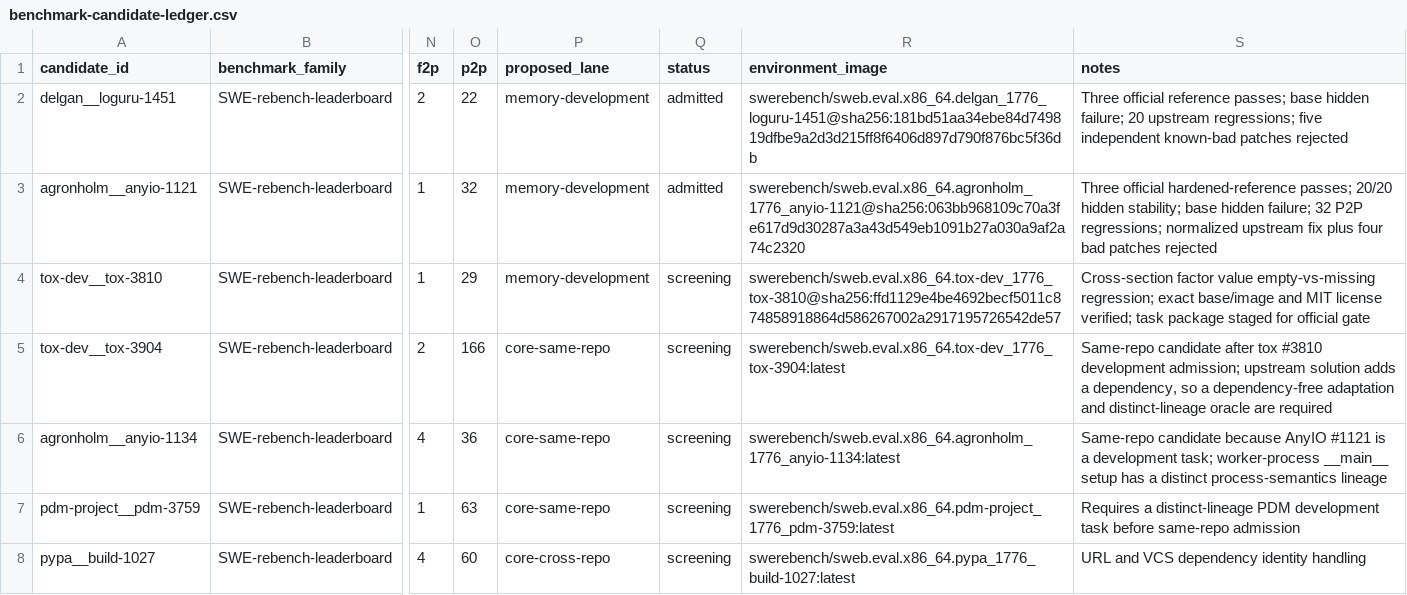
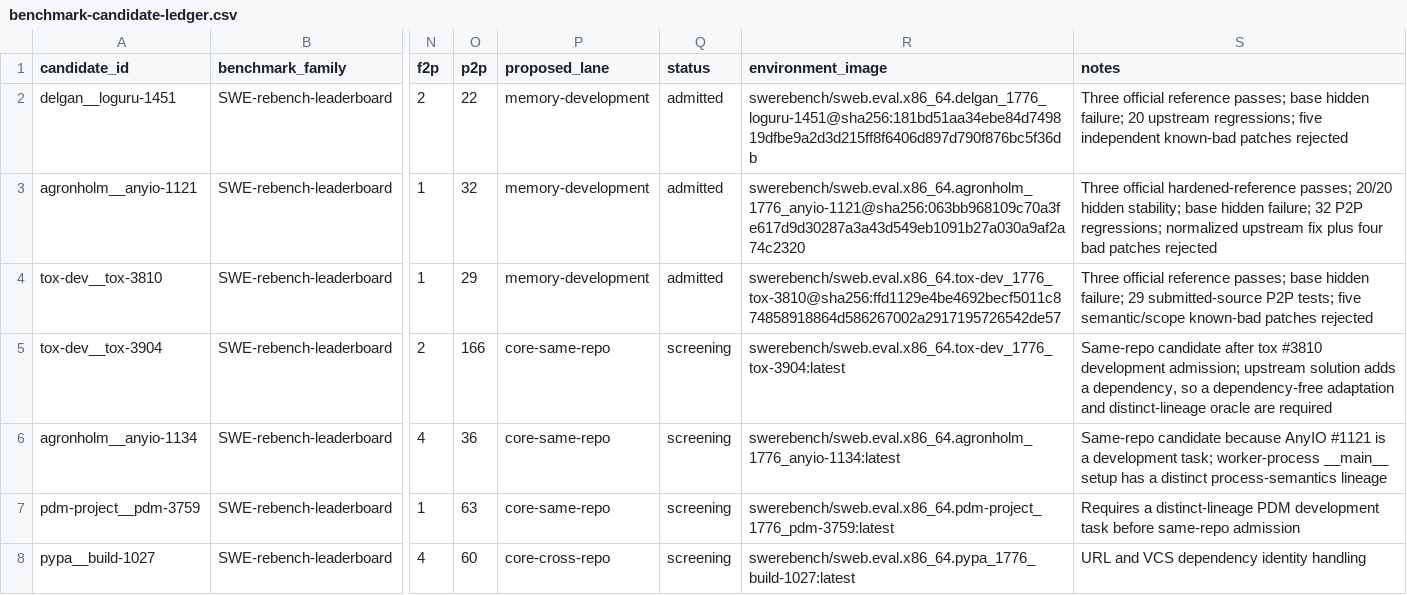
Before and after one commit to woojune511/patchloop-agent, a CSV file: data/benchmark-candidate-ledger.csv, drawn as a sheet; only a part is shown, gaps mark what is left out; the diff names each change by its address in the sheet, - before the commit and + after, or states it on an @@ line.

Commit message:
feat: admit tox cross-section research task

```diff
--- a/data/benchmark-candidate-ledger.csv
+++ b/data/benchmark-candidate-ledger.csv
-Q4 (status): screening
+Q4 (status): admitted
-S4 (notes): Cross-section factor value empty-vs-missing regression; exact base/image and MIT license verified; task package staged for official gate
+S4 (notes): Three official reference passes; base hidden failure; 29 submitted-source P2P tests; five semantic/scope known-bad patches rejected
```
Also changed, not shown: 13 other files.
